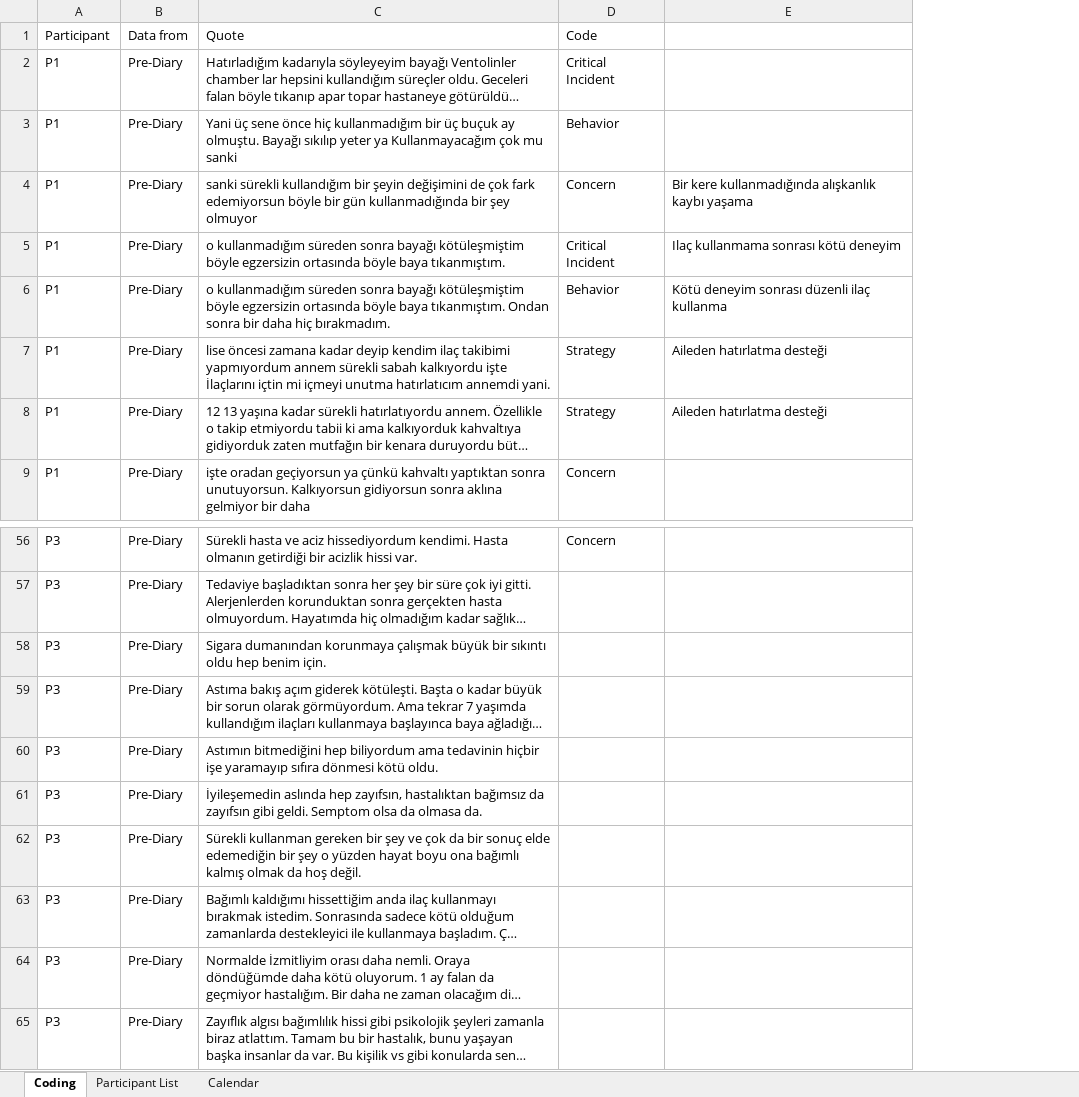
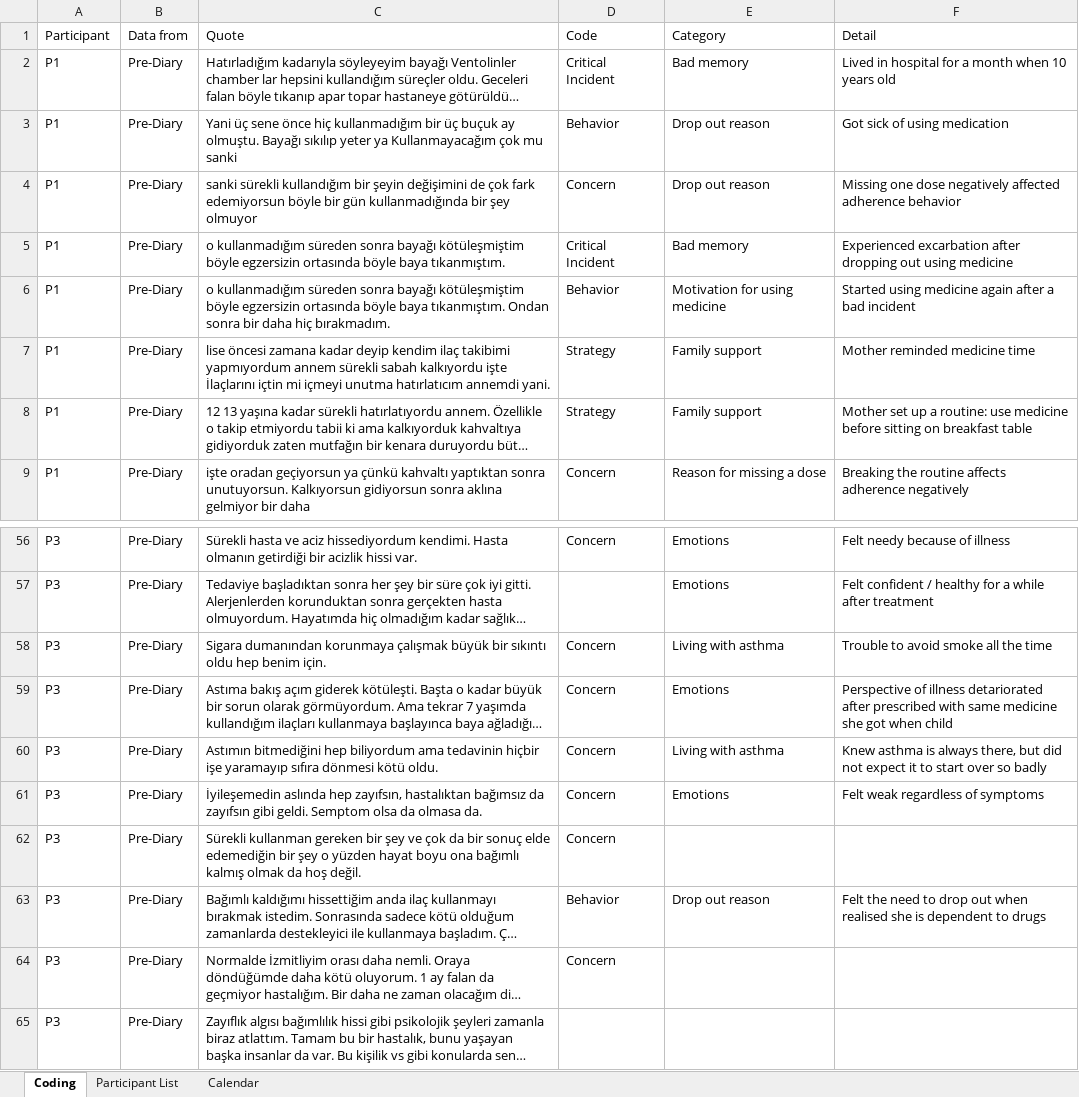
Before and after one commit to aburakaktas/ModelingUX, an Excel workbook: assignmentSubmissions/assignment7_coding/coding.xlsx, sheet Coding, drawn as a sheet; only a part is shown, gaps mark what is left out; long unchanged cells end in …; values as stored, in another font and other column widths than the file's, no borders; conditional formats not drawn; removed rows and columns are numbered as before the commit, all else as after; the diff covers the shown part only; the diff names each change by its address in the sheet, - before the commit and + after, or states it on an @@ line.

Commit message:
Work on coding. Add 2 more people and halfway done with categorization

```diff
--- a/assignmentSubmissions/assignment7_coding/coding.xlsx (sheet Coding)
+++ b/assignmentSubmissions/assignment7_coding/coding.xlsx (sheet Coding)
-column E, rows 4-8: Bir kere kullanmadığında alışkanlık kaybı yaşama | Ilaç kullanmama sonrası kötü deneyim | Kötü deneyim sonrası düzenli ilaç kullanma | Aileden hatırlatma desteği | Aileden hatırlatma desteği
+column E (Category), rows 2-9: Bad memory | Drop out reason | Drop out reason | Bad memory | Motivation for using medicine | Family support | Family support | Reason for missing a dose; rows 56-63: Emotions | Emotions | Living with asthma | Emotions | Living with asthma | Emotions |  | Drop out reason
+column F (Detail), rows 2-9: Lived in hospital for a month when 10 years old | Got sick of using medication | Missing one dose negatively affected adherence behavior | Experienced excarbation after dropping out using medicine | Started using medicine again after a bad incident | Mother reminded medicine time | Mother set up a routine: use medicine before sitting on breakfast table | Breaking the routine affects adherence negatively; rows 56-63: Felt needy because of illness | Felt confident / healthy for a while after treatment | Trouble to avoid smoke all the time | Perspective of illness detariorated after prescribed with same medicine she got when child | Knew asthma is always there, but did not expect it to start over so badly | Felt weak regardless of symptoms |  | Felt the need to drop out when realised she is dependent to drugs
-D58:D62 (Code): (empty)
+D58:D62 (Code): Concern
-D63 (Code): (empty)
+D63 (Code): Behavior
-D64 (Code): (empty)
+D64 (Code): Concern
```
Also changed, not shown: 31 added rows and 2 edited cells elsewhere in this sheet.
